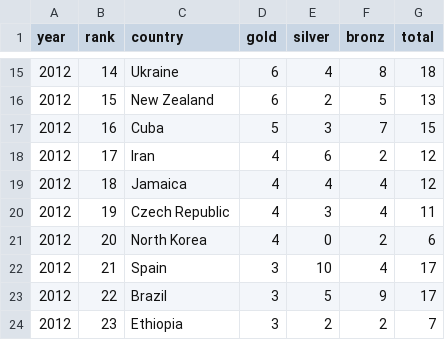
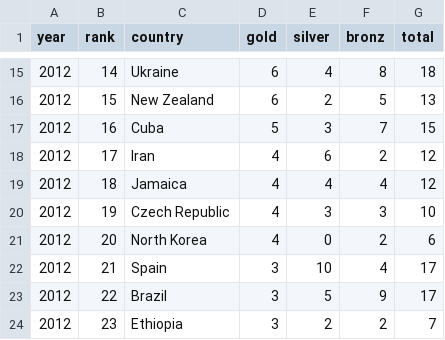
Before and after one commit to deepak-muley/practice-problems, a CSV file: data_science/olympics_medal_data/2012-medals.csv, drawn as a sheet; only a part is shown, gaps mark what is left out.

```diff
--- a/data_science/olympics_medal_data/2012-medals.csv
+++ b/data_science/olympics_medal_data/2012-medals.csv
@@ -19,3 +19,3 @@ year,rank,country,gold,silver,bronz,total
 2012,18,Jamaica,4,4,4,12
-2012,19,Czech Republic,4,3,4,11
+2012,19,Czech Republic,4,3,3,10
 2012,20,North Korea,4,0,2,6
```
Also changed, not shown: data_science/olympics_medal_data/1956-medals.csv, data_science/olympics_medal_data/1960-medals.csv, 9 other files.
